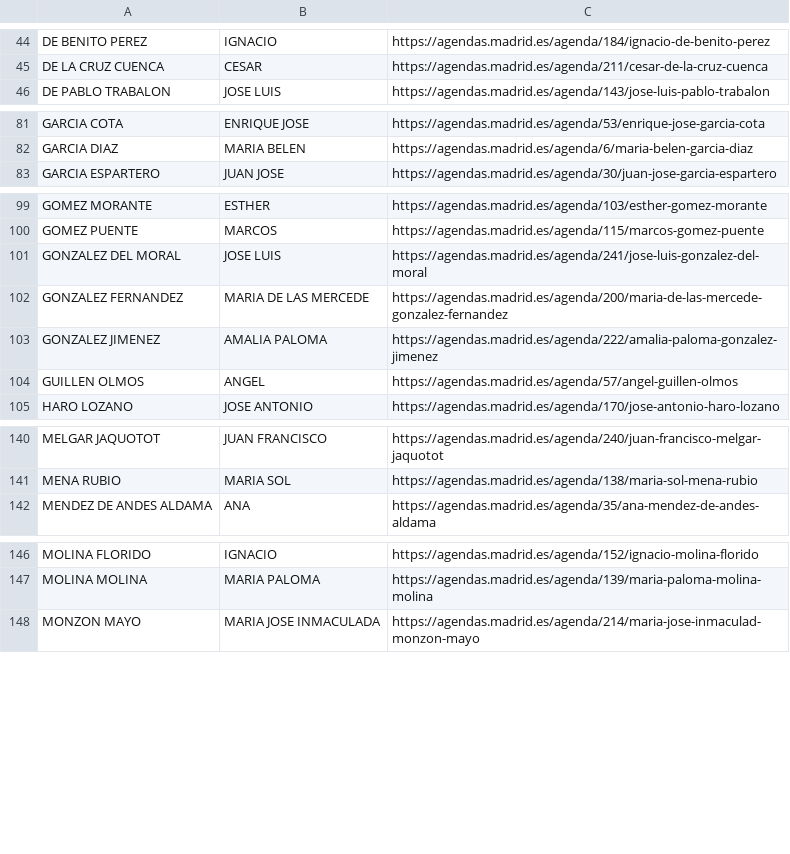
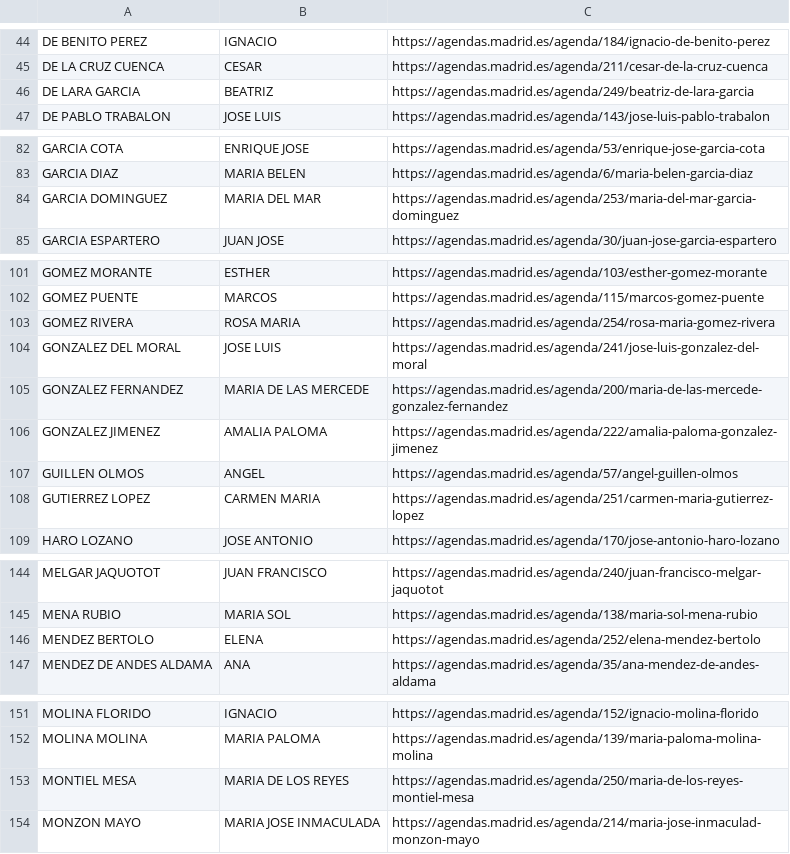
Before and after one commit to wairbut-m2c/transparencia, a CSV file: import-data/calendars.csv, drawn as a sheet; only a part is shown, gaps mark what is left out; the diff covers the shown part only.

Commit message:
updates calendars

```diff
--- a/import-data/calendars.csv
+++ b/import-data/calendars.csv
@@ -45,2 +45,3 @@ DE BENITO PEREZ,IGNACIO,https://agendas.madrid.es/agenda/184/ignacio-de-benito-p
 DE LA CRUZ CUENCA,CESAR,https://agendas.madrid.es/agenda/211/cesar-de-la-cruz-cuenca
+DE LARA GARCIA,BEATRIZ,https://agendas.madrid.es/agenda/249/beatriz-de-lara-garcia
 DE PABLO TRABALON,JOSE LUIS,https://agendas.madrid.es/agenda/143/jose-luis-pablo-trabalon
@@ -82,2 +83,3 @@ GARCIA COTA,ENRIQUE JOSE,https://agendas.madrid.es/agenda/53/enrique-jose-garcia
 GARCIA DIAZ,MARIA BELEN,https://agendas.madrid.es/agenda/6/maria-belen-garcia-diaz
+GARCIA DOMINGUEZ,MARIA DEL MAR,https://agendas.madrid.es/agenda/253/maria-del-mar-garcia-dominguez
 GARCIA ESPARTERO,JUAN JOSE,https://agendas.madrid.es/agenda/30/juan-jose-garcia-espartero
@@ -100,2 +102,3 @@ GOMEZ MORANTE,ESTHER,https://agendas.madrid.es/agenda/103/esther-gomez-morante
 GOMEZ PUENTE,MARCOS,https://agendas.madrid.es/agenda/115/marcos-gomez-puente
+GOMEZ RIVERA,ROSA MARIA,https://agendas.madrid.es/agenda/254/rosa-maria-gomez-rivera
 GONZALEZ DEL MORAL,JOSE LUIS,https://agendas.madrid.es/agenda/241/jose-luis-gonzalez-del-moral
@@ -104,2 +107,3 @@ GONZALEZ JIMENEZ,AMALIA PALOMA,https://agendas.madrid.es/agenda/222/amalia-palom
 GUILLEN OLMOS,ANGEL,https://agendas.madrid.es/agenda/57/angel-guillen-olmos
+GUTIERREZ LOPEZ,CARMEN MARIA,https://agendas.madrid.es/agenda/251/carmen-maria-gutierrez-lopez
 HARO LOZANO,JOSE ANTONIO,https://agendas.madrid.es/agenda/170/jose-antonio-haro-lozano
@@ -141,2 +145,3 @@ MELGAR JAQUOTOT,JUAN FRANCISCO,https://agendas.madrid.es/agenda/240/juan-francis
 MENA RUBIO,MARIA SOL,https://agendas.madrid.es/agenda/138/maria-sol-mena-rubio
+MENDEZ BERTOLO,ELENA,https://agendas.madrid.es/agenda/252/elena-mendez-bertolo
 MENDEZ DE ANDES ALDAMA,ANA,https://agendas.madrid.es/agenda/35/ana-mendez-de-andes-aldama
@@ -147,2 +152,3 @@ MOLINA FLORIDO,IGNACIO,https://agendas.madrid.es/agenda/152/ignacio-molina-flori
 MOLINA MOLINA,MARIA PALOMA,https://agendas.madrid.es/agenda/139/maria-paloma-molina-molina
+MONTIEL MESA,MARIA DE LOS REYES,https://agendas.madrid.es/agenda/250/maria-de-los-reyes-montiel-mesa
 MONZON MAYO,MARIA JOSE INMACULADA,https://agendas.madrid.es/agenda/214/maria-jose-inmaculad-monzon-mayo
```
Also changed, not shown: 2 added rows elsewhere in this file.
